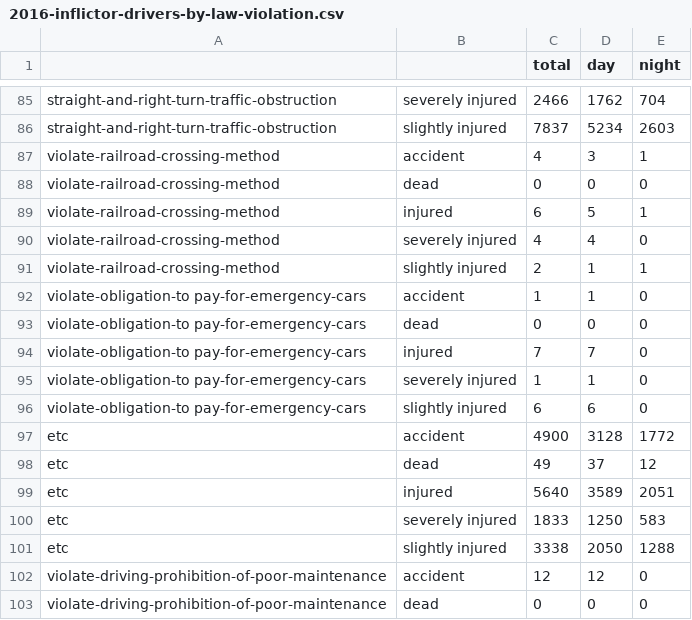
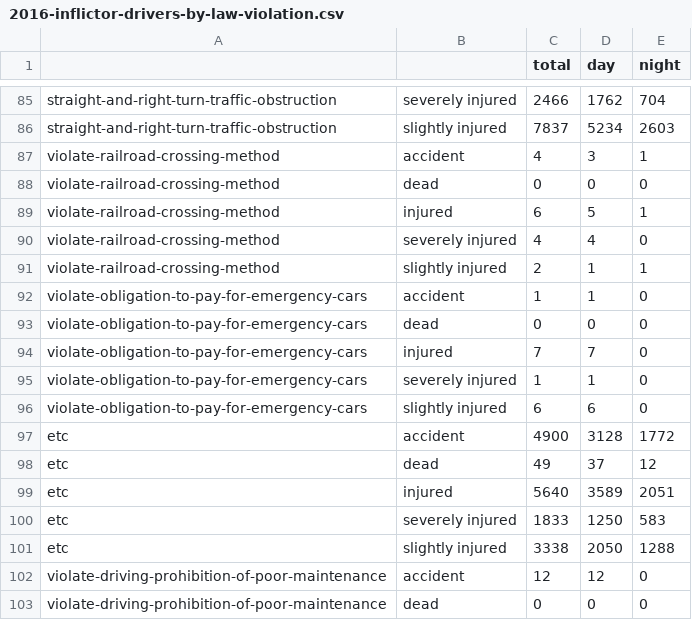
Before and after one commit to 97dawn/traffic-accident-analysis, a CSV file: data/2016-inflictor-drivers-by-law-violation.csv, drawn as a sheet; only a part is shown, gaps mark what is left out.

```diff
--- a/data/2016-inflictor-drivers-by-law-violation.csv
+++ b/data/2016-inflictor-drivers-by-law-violation.csv
@@ -91,7 +91,7 @@ violate-railroad-crossing-method,severely injured,4,4,0
 violate-railroad-crossing-method,slightly injured,2,1,1
-violate-obligation-to pay-for-emergency-cars,accident,1,1,0
-violate-obligation-to pay-for-emergency-cars,dead,0,0,0
-violate-obligation-to pay-for-emergency-cars,injured,7,7,0
-violate-obligation-to pay-for-emergency-cars,severely injured,1,1,0
-violate-obligation-to pay-for-emergency-cars,slightly injured,6,6,0
+violate-obligation-to-pay-for-emergency-cars,accident,1,1,0
+violate-obligation-to-pay-for-emergency-cars,dead,0,0,0
+violate-obligation-to-pay-for-emergency-cars,injured,7,7,0
+violate-obligation-to-pay-for-emergency-cars,severely injured,1,1,0
+violate-obligation-to-pay-for-emergency-cars,slightly injured,6,6,0
 etc,accident,4900,3128,1772
```
Also changed, not shown: data/2016-by-accident-type-and-inflictor-driver-age.csv, 2 other files.
